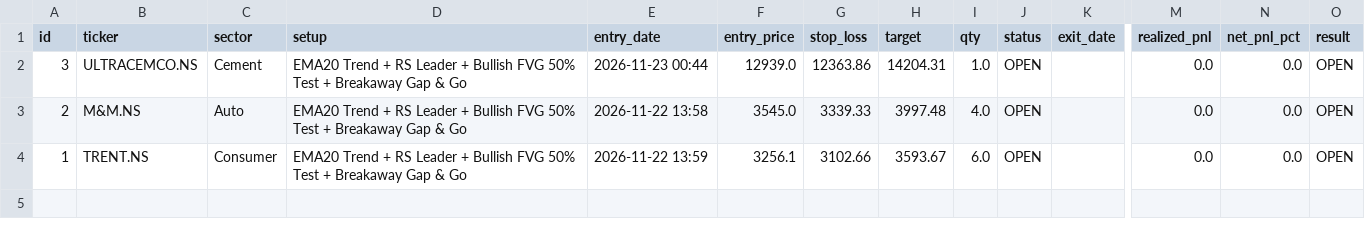
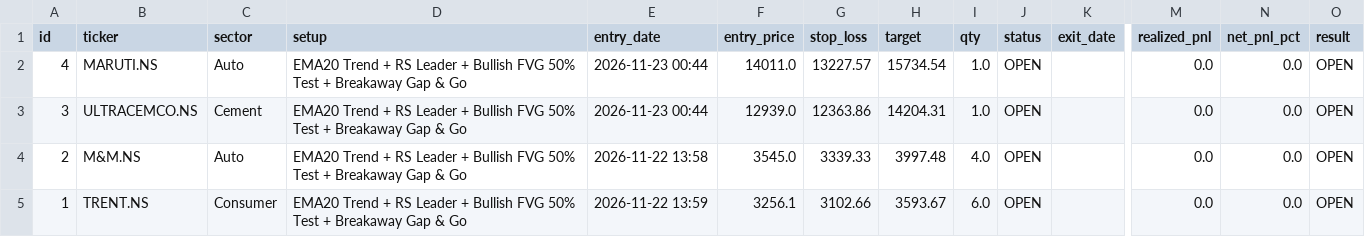
Before and after one commit to balabantamangraj-lang/MADDY--AI--N.V, a CSV file: paper_trades_journal.csv, drawn as a sheet; only a part is shown, gaps mark what is left out; rows hold the shown columns only; the diff names each change by its address in the sheet, - before the commit and + after, or states it on an @@ line.

Commit message:
Sync Maddy AI paper trading journal

```diff
--- a/paper_trades_journal.csv
+++ b/paper_trades_journal.csv
+row 2: 4 | MARUTI.NS | Auto | EMA20 Trend + RS Leader + Bullish FVG 50% Test + Breakaway Gap & Go | 2026-11-23 00:44 | 14011.0 | 13227.57 | 15734.54 | 1.0 | OPEN |  | 0.0 | 0.0 | OPEN
```
